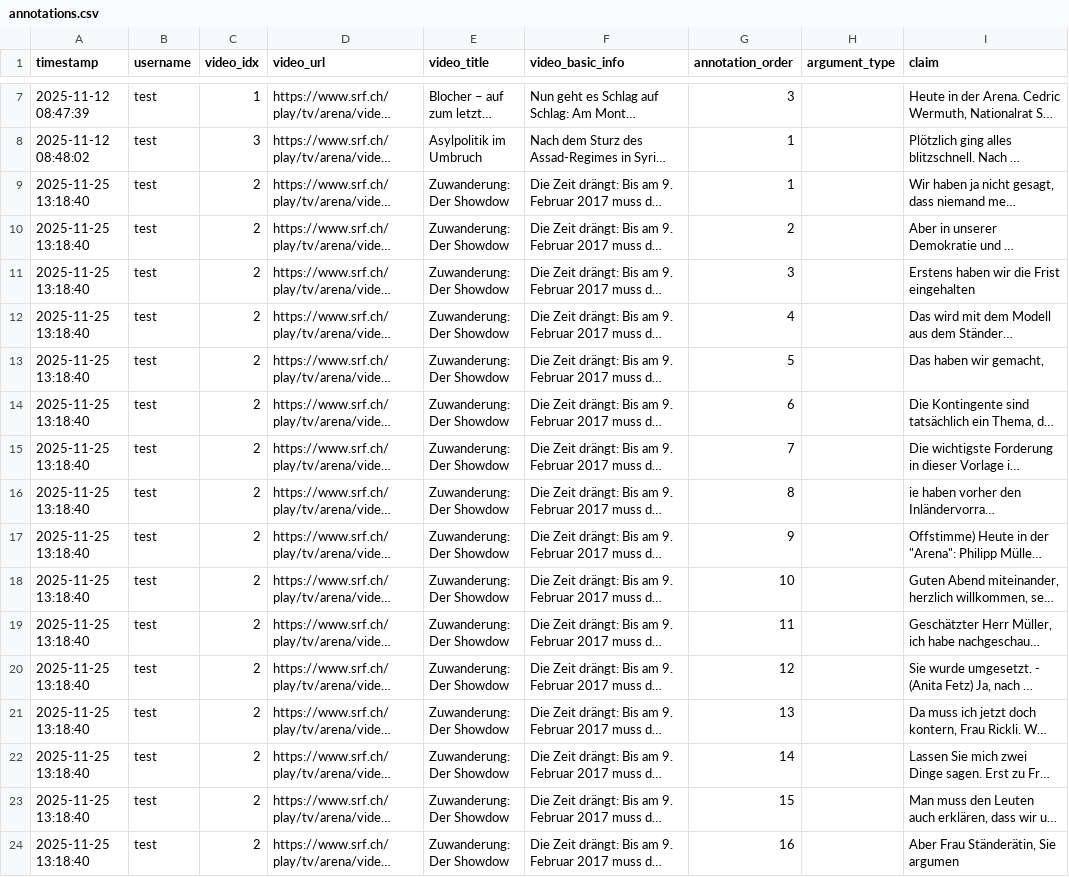
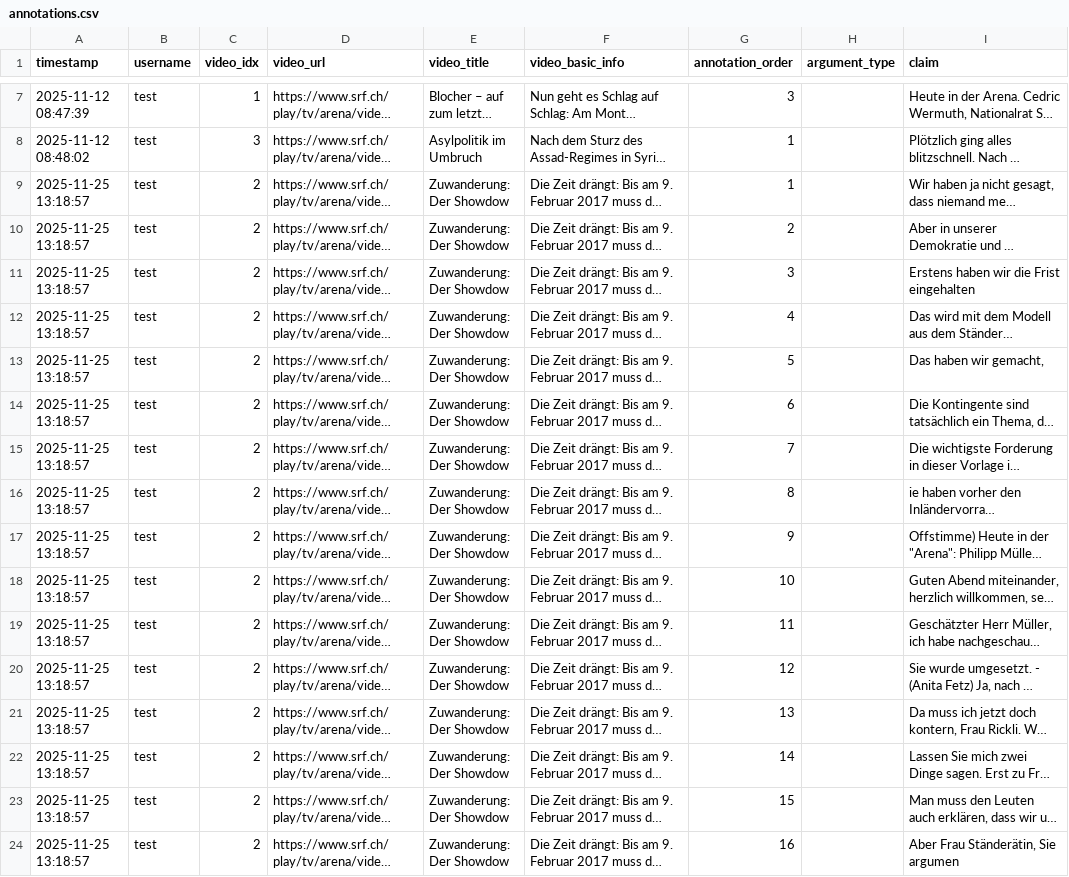
Before and after one commit to yfyuan01/Video_annotation, a CSV file: annotations.csv, drawn as a sheet; only a part is shown, gaps mark what is left out; long unchanged cells end in …; the diff names each change by its address in the sheet, - before the commit and + after, or states it on an @@ line.

Commit message:
Update annotations for video 2 by test

```diff
--- a/annotations.csv
+++ b/annotations.csv
-A9:A24 (timestamp): 2025-11-25 13:18:40
+A9:A24 (timestamp): 2025-11-25 13:18:57
```
